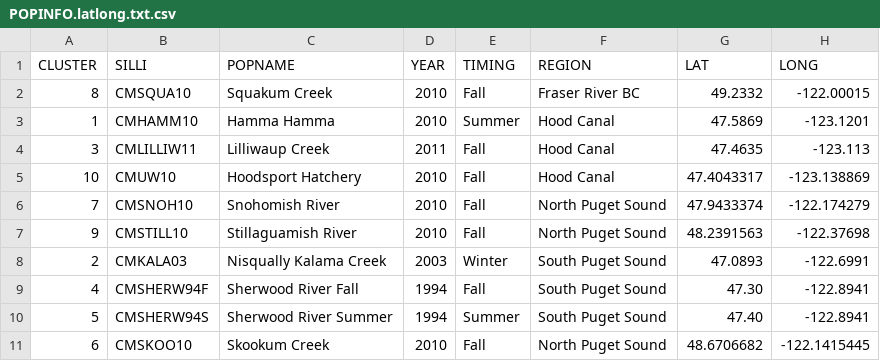
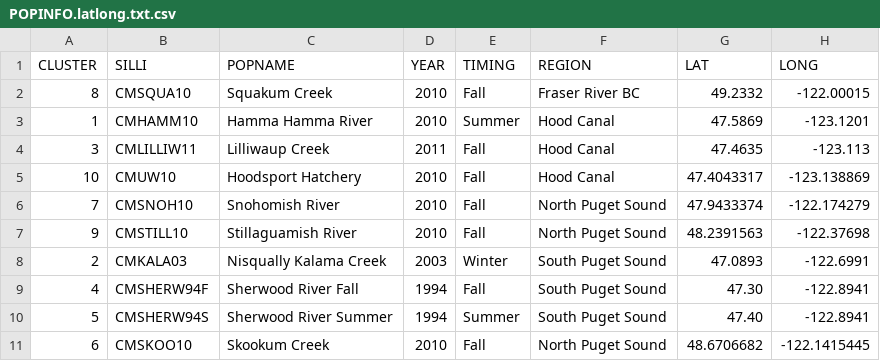
Before and after one commit to rwaples/chum_populations, a CSV file: data/POPINFO.latlong.txt.csv, drawn as a sheet.

```diff
--- a/data/POPINFO.latlong.txt.csv
+++ b/data/POPINFO.latlong.txt.csv
@@ -2,3 +2,3 @@ CLUSTER	SILLI	POPNAME	YEAR	TIMING	REGION	LAT	LONG
 8	CMSQUA10	Squakum Creek	2010	Fall	Fraser River BC	49.2332	-122.00015
-1	CMHAMM10	Hamma Hamma	2010	Summer	Hood Canal	47.5869	-123.1201
+1	CMHAMM10	Hamma Hamma River	2010	Summer	Hood Canal	47.5869	-123.1201
 3	CMLILLIW11	Lilliwaup Creek	2011	Fall	Hood Canal	47.4635	-123.113
```
Also changed, not shown: 11 other files.
